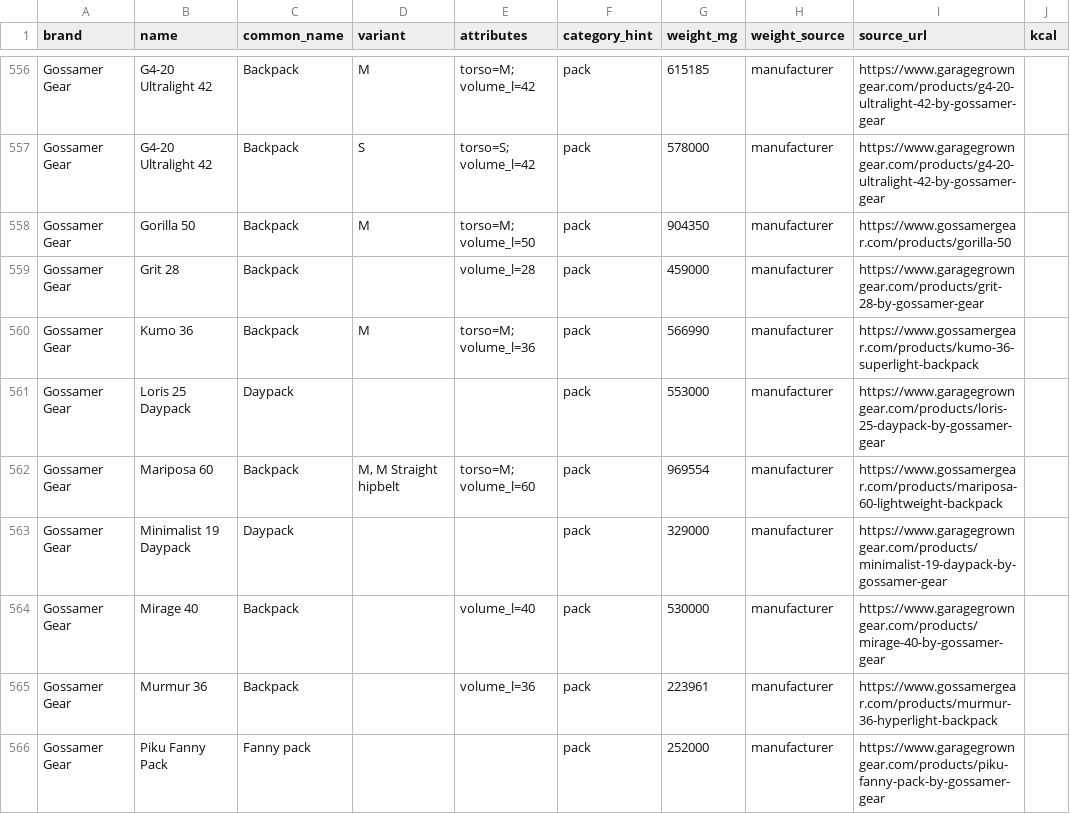
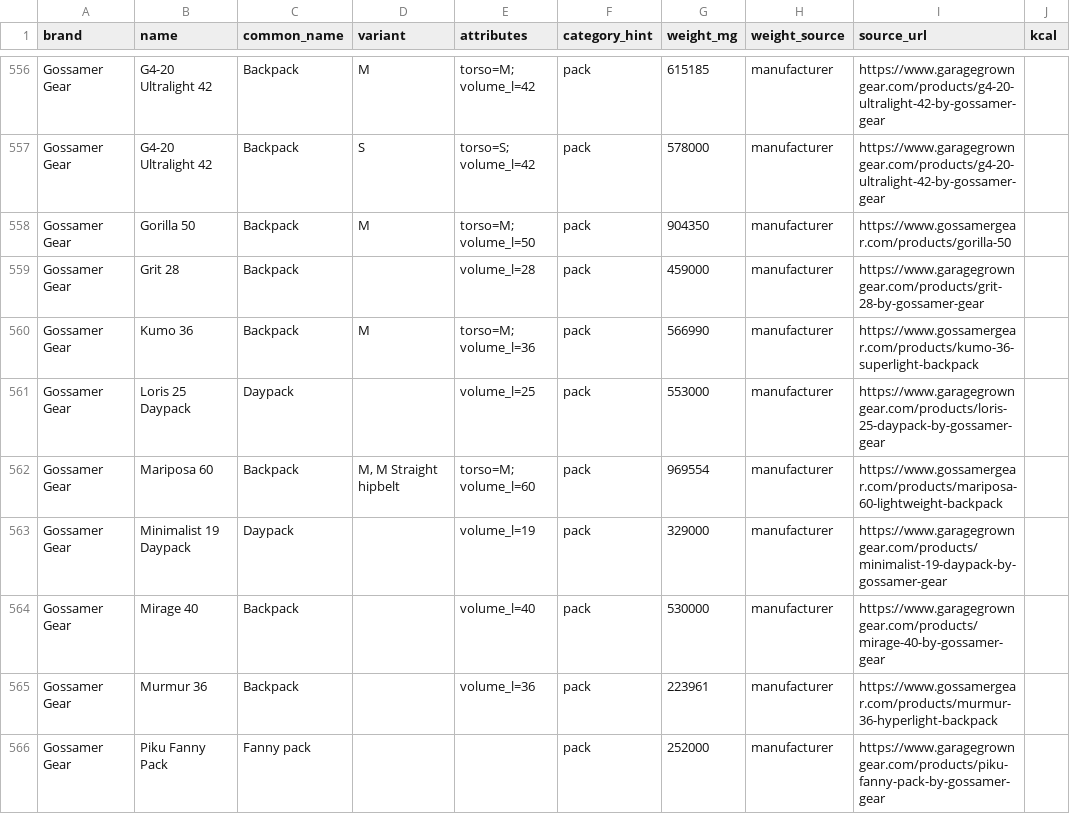
Before and after one commit to ryankiley/mahonia, a CSV file: seed/catalog.csv, drawn as a sheet; only a part is shown, gaps mark what is left out; the diff covers the shown part only.

Commit message:
chore: attribute research, round three: sacks, bags, vests, cups and shoe sizes (58 rows)
378 gaps → 320. Zpacks prints a litre figure on every stuff sack, dry bag and food bag
page (18 rows, "Volume: 340 cubic inches / 5.6 Liters"); Ursack, BearVault, Vargo,
UltrAspire, Ultimate Direction, Gossamer Gear and Thrupack state theirs (12 rows); the
Arc'teryx Mantis waistpacks are 1.5 and 2.5 L in their own descriptions. Snow Peak's
Ti-Single 450/600, UD's Body Bottle 450/500, a Nalgene 16oz, the Elixir 20, Loris 25,
Skyline 30, FastpackHer 20/30, Distance 8, Veil 12, Veil XP 20, ADV Skin 12 and Crest 6
carry their volume in the name (18 rows).

Footwear: Running Warehouse's stated policy sizes every Altra row cited there (men's US
9, women's US 8); Alpinetrek names UK 10 for the Speedgoat 6 but "medium-sized pair" for
the rest, which is not a size; Topo prints "(M9)" / "(W7)"; Scarpa prints "1/2 pair size
42". Seven rows. La Sportiva, Merrell, Oboz, Keen, Danner, Brooks and the review sites
print a weight with no size beside it: nothing to cite, left open.

Left open on purpose: Hilltop Packs' "Small: 7-8L" ranges; the cottage sacks whose only
listing is Garage Grown Gear (403) and whose makers have no product JSON (Bonfus,
Pond's Edge, LiteAF, allmansright, Backcountry Exposure, HikeLight, Aardwolf); Ursack
Major XL (the maker page shows the Major's 10.65 L, not the XL's); CNOC's V1 (the
current page describes the v2).

```diff
--- a/seed/catalog.csv
+++ b/seed/catalog.csv
@@ -560,5 +560,5 @@ Gossamer Gear,Grit 28,Backpack,,volume_l=28,pack,459000,manufacturer,https://www
 Gossamer Gear,Kumo 36,Backpack,M,torso=M; volume_l=36,pack,566990,manufacturer,https://www.gossamergear.com/products/kumo-36-superlight-backpack,
-Gossamer Gear,Loris 25 Daypack,Daypack,,,pack,553000,manufacturer,https://www.garagegrowngear.com/products/loris-25-daypack-by-gossamer-gear,
+Gossamer Gear,Loris 25 Daypack,Daypack,,volume_l=25,pack,553000,manufacturer,https://www.garagegrowngear.com/products/loris-25-daypack-by-gossamer-gear,
 Gossamer Gear,Mariposa 60,Backpack,"M, M Straight hipbelt",torso=M; volume_l=60,pack,969554,manufacturer,https://www.gossamergear.com/products/mariposa-60-lightweight-backpack,
-Gossamer Gear,Minimalist 19 Daypack,Daypack,,,pack,329000,manufacturer,https://www.garagegrowngear.com/products/minimalist-19-daypack-by-gossamer-gear,
+Gossamer Gear,Minimalist 19 Daypack,Daypack,,volume_l=19,pack,329000,manufacturer,https://www.garagegrowngear.com/products/minimalist-19-daypack-by-gossamer-gear,
 Gossamer Gear,Mirage 40,Backpack,,volume_l=40,pack,530000,manufacturer,https://www.garagegrowngear.com/products/mirage-40-by-gossamer-gear,
```
Also changed, not shown: 56 edited cells elsewhere in this file, 12 other files.
